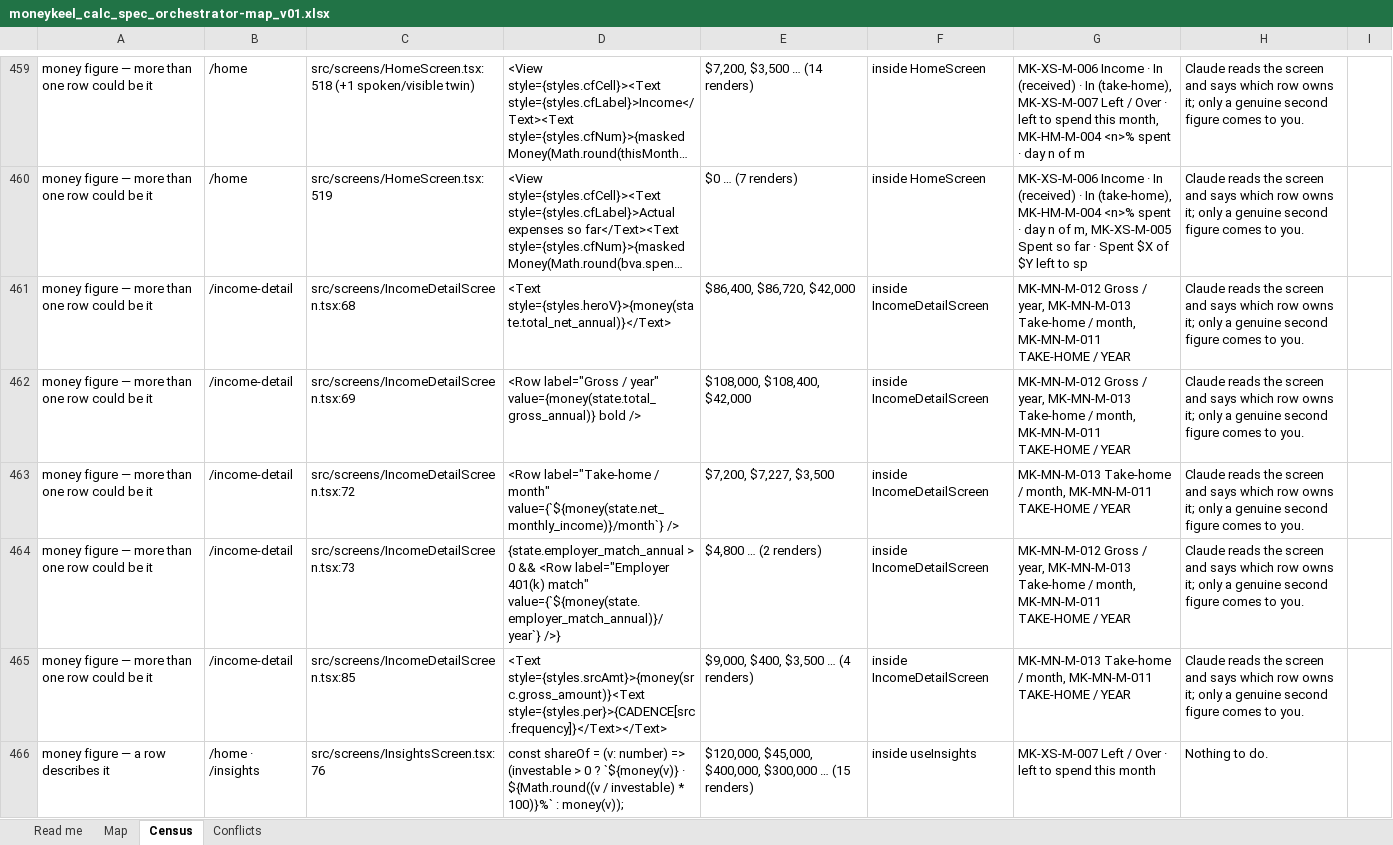
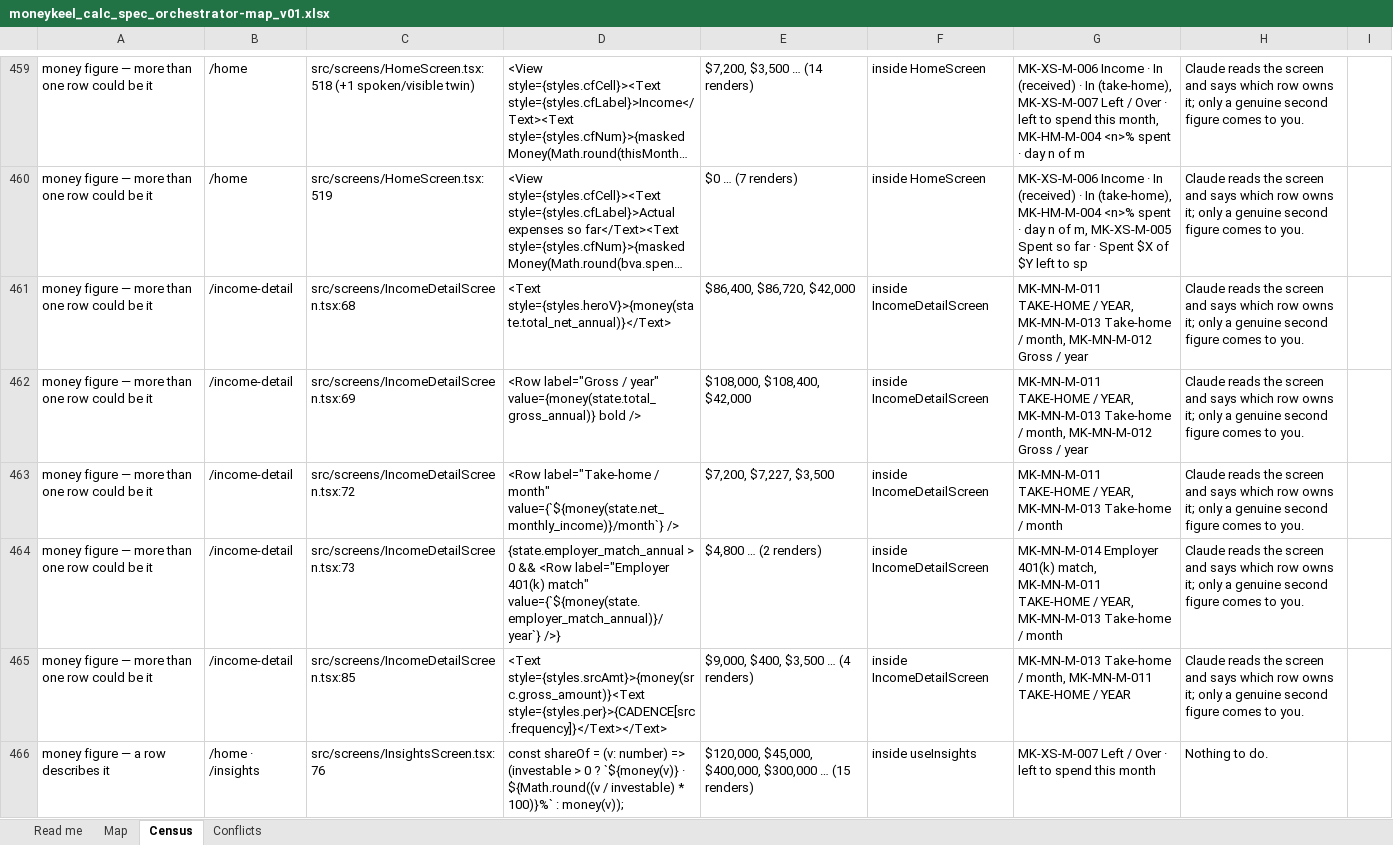
Before and after one commit to Finwise-io/finwise, an Excel workbook: MoneyKeel/documents/standards/moneykeel_calc_spec_orchestrator-map_v01.xlsx, sheet Census, drawn as a sheet; only a part is shown, gaps mark what is left out; long unchanged cells end in …; values as stored, in another font and other column widths than the file's, no borders; the diff covers the shown part only; the diff names each change by its address in the sheet, - before the commit and + after, or states it on an @@ line.

```diff
--- a/MoneyKeel/documents/standards/moneykeel_calc_spec_orchestrator-map_v01.xlsx (sheet Census)
+++ b/MoneyKeel/documents/standards/moneykeel_calc_spec_orchestrator-map_v01.xlsx (sheet Census)
-G461:G462: MK-MN-M-012 Gross / year, MK-MN-M-013 Take-home / month, MK-MN-M-011 TAKE-HOME / YEAR
+G461:G462: MK-MN-M-011 TAKE-HOME / YEAR, MK-MN-M-013 Take-home / month, MK-MN-M-012 Gross / year
-G463: MK-MN-M-013 Take-home / month, MK-MN-M-011 TAKE-HOME / YEAR
+G463: MK-MN-M-011 TAKE-HOME / YEAR, MK-MN-M-013 Take-home / month
-G464: MK-MN-M-012 Gross / year, MK-MN-M-013 Take-home / month, MK-MN-M-011 TAKE-HOME / YEAR
+G464: MK-MN-M-014 Employer 401(k) match, MK-MN-M-011 TAKE-HOME / YEAR, MK-MN-M-013 Take-home / month
```
Also changed, not shown: 15 edited cells elsewhere in this sheet, MoneyKeel/documents/decision-log/moneykeel_log_decisions_v01.xlsx, MoneyKeel/documents/other/moneykeel_calc_master_calculation-master_v01.xlsx, 26 other files.
